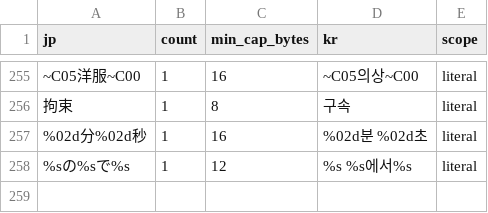
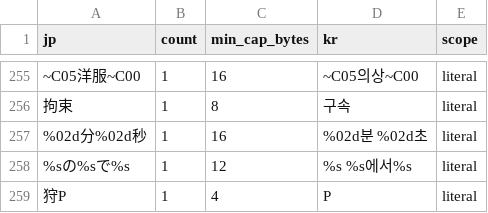
Before and after one commit to bulzipke/mhf-ko-localization, a CSV file: 번역중/hardcoded_names.csv, drawn as a sheet; only a part is shown, gaps mark what is left out; the diff names each change by its address in the sheet, - before the commit and + after, or states it on an @@ line.

```diff
--- a/번역중/hardcoded_names.csv
+++ b/번역중/hardcoded_names.csv
+row 259: 狩P | 1 | 4 | P | literal
```
Also changed, not shown: 1 other file.
